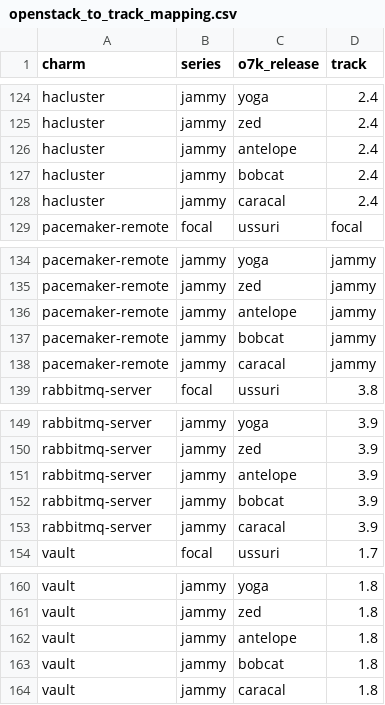
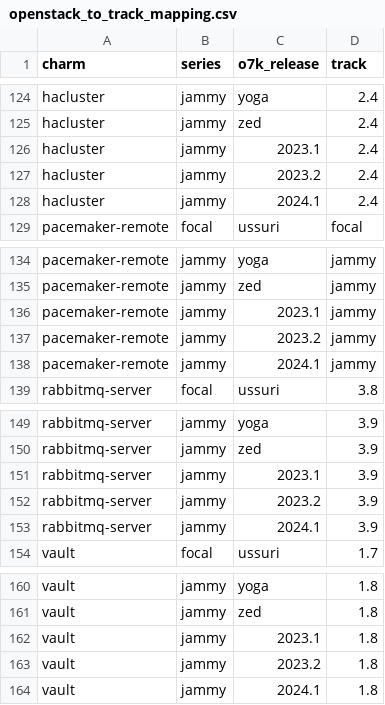
Before and after one commit to canonical/charmed-openstack-upgrader, a CSV file: cou/utils/openstack_to_track_mapping.csv, drawn as a sheet; only a part is shown, gaps mark what is left out; the diff covers the shown part only.

Commit message:
Fix wrong channel name starting from antelope.

```diff
--- a/cou/utils/openstack_to_track_mapping.csv
+++ b/cou/utils/openstack_to_track_mapping.csv
@@ -125,5 +125,5 @@ hacluster,jammy,yoga,2.4
 hacluster,jammy,zed,2.4
-hacluster,jammy,antelope,2.4
-hacluster,jammy,bobcat,2.4
-hacluster,jammy,caracal,2.4
+hacluster,jammy,2023.1,2.4
+hacluster,jammy,2023.2,2.4
+hacluster,jammy,2024.1,2.4
 pacemaker-remote,focal,ussuri,focal
@@ -135,5 +135,5 @@ pacemaker-remote,jammy,yoga,jammy
 pacemaker-remote,jammy,zed,jammy
-pacemaker-remote,jammy,antelope,jammy
-pacemaker-remote,jammy,bobcat,jammy
-pacemaker-remote,jammy,caracal,jammy
+pacemaker-remote,jammy,2023.1,jammy
+pacemaker-remote,jammy,2023.2,jammy
+pacemaker-remote,jammy,2024.1,jammy
 rabbitmq-server,focal,ussuri,3.8
@@ -150,5 +150,5 @@ rabbitmq-server,jammy,yoga,3.9
 rabbitmq-server,jammy,zed,3.9
-rabbitmq-server,jammy,antelope,3.9
-rabbitmq-server,jammy,bobcat,3.9
-rabbitmq-server,jammy,caracal,3.9
+rabbitmq-server,jammy,2023.1,3.9
+rabbitmq-server,jammy,2023.2,3.9
+rabbitmq-server,jammy,2024.1,3.9
 vault,focal,ussuri,1.7
@@ -161,4 +161,4 @@ vault,jammy,yoga,1.8
 vault,jammy,zed,1.8
-vault,jammy,antelope,1.8
-vault,jammy,bobcat,1.8
-vault,jammy,caracal,1.8
+vault,jammy,2023.1,1.8
+vault,jammy,2023.2,1.8
+vault,jammy,2024.1,1.8
```
Also changed, not shown: 30 edited cells elsewhere in this file, 4 other files.
